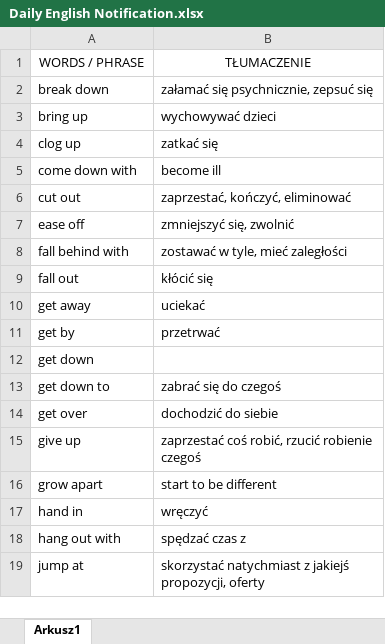
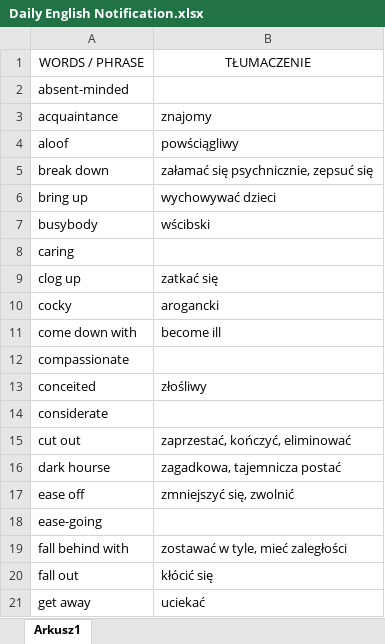
Before and after one commit to mnMarek/daily_english_notification, an Excel workbook: Daily English Notification.xlsx, sheet Arkusz1, drawn as a sheet; only a part is shown; the shorter side is filled out with more unchanged rows; values as stored, in another font and other column widths than the file's, no borders; table styles not drawn; the diff covers the shown part only; the diff names each change by its address in the sheet, - before the commit and + after, or states it on an @@ line.

```diff
--- a/Daily English Notification.xlsx (sheet Arkusz1)
+++ b/Daily English Notification.xlsx (sheet Arkusz1)
+row 2: absent-minded
+row 3: acquaintance | znajomy
+row 4: aloof | powściągliwy
+row 7: busybody | wścibski
+row 8: caring
+row 10: cocky | arogancki
+row 12: compassionate
+row 13: conceited | złośliwy
+row 14: considerate
+row 16: dark hourse | zagadkowa, tajemnicza postać
+row 18: ease-going
```
Also changed, not shown: 25 added rows and 1 moved row elsewhere in this sheet.
